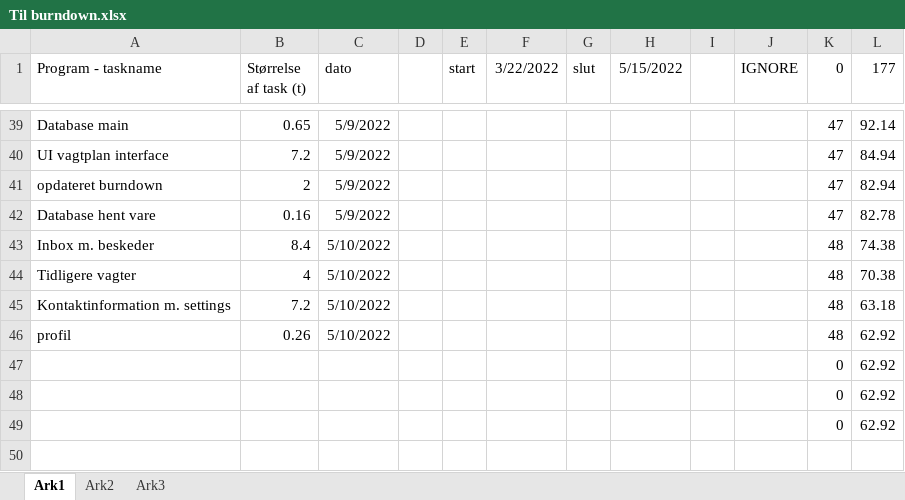
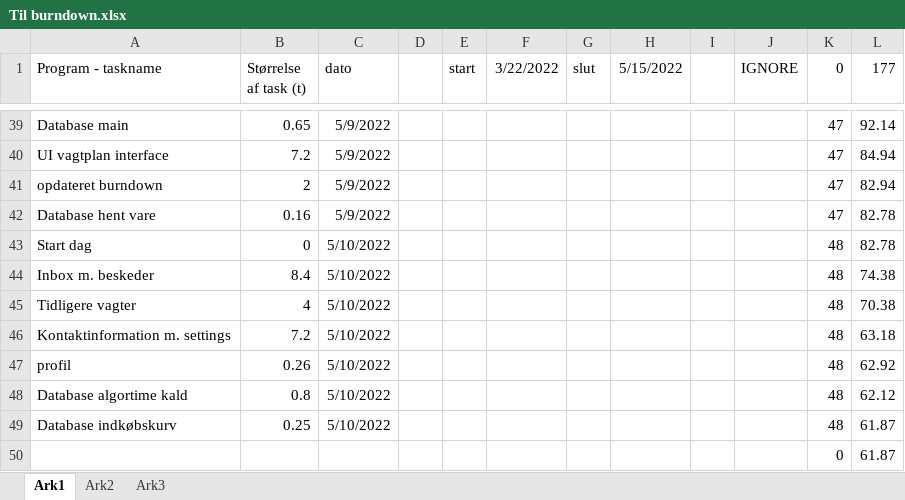
Before and after one commit to AJungersen/DDU-Eksamensprojekt, an Excel workbook: Til burndown.xlsx, sheet Ark1, drawn as a sheet; only a part is shown, gaps mark what is left out; values as stored, in another font and other column widths than the file's, no borders; removed rows and columns are numbered as before the commit, all else as after; the diff names each change by its address in the sheet, - before the commit and + after, or states it on an @@ line.

Commit message:
Update Til burndown.xlsx

```diff
--- a/Til burndown.xlsx (sheet Ark1)
+++ b/Til burndown.xlsx (sheet Ark1)
+row 43: Start dag | 0 | 5/10/2022 |  |  |  |  |  |  |  | 48 | 82.78
-row 47:  |  |  |  |  |  |  |  |  |  | 0 | 62.92
-row 48:  |  |  |  |  |  |  |  |  |  | 0 | 62.92
-row 49:  |  |  |  |  |  |  |  |  |  | 0 | 62.92
+row 48: Database algortime kald | 0.8 | 5/10/2022 |  |  |  |  |  |  |  | 48 | 62.12
+row 49: Database indkøbskurv | 0.25 | 5/10/2022 |  |  |  |  |  |  |  | 48 | 61.87
+row 50:  |  |  |  |  |  |  |  |  |  | 0 | 61.87
```
Also changed, not shown: formulas that keep their value.
